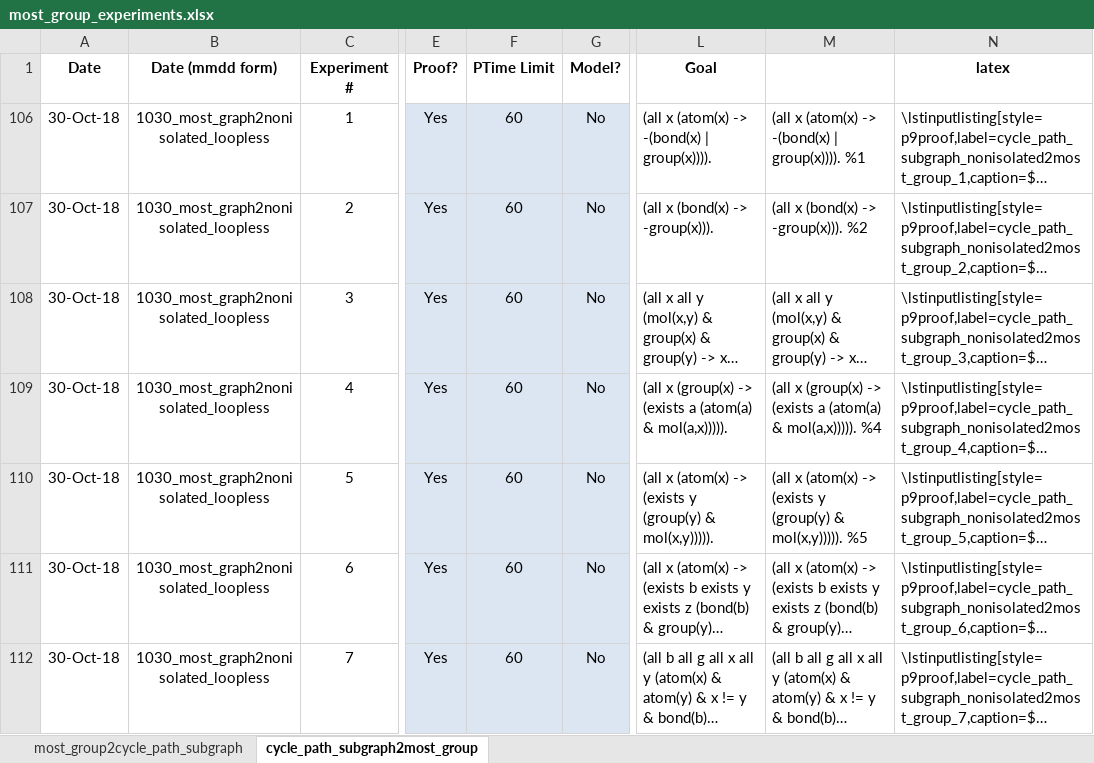
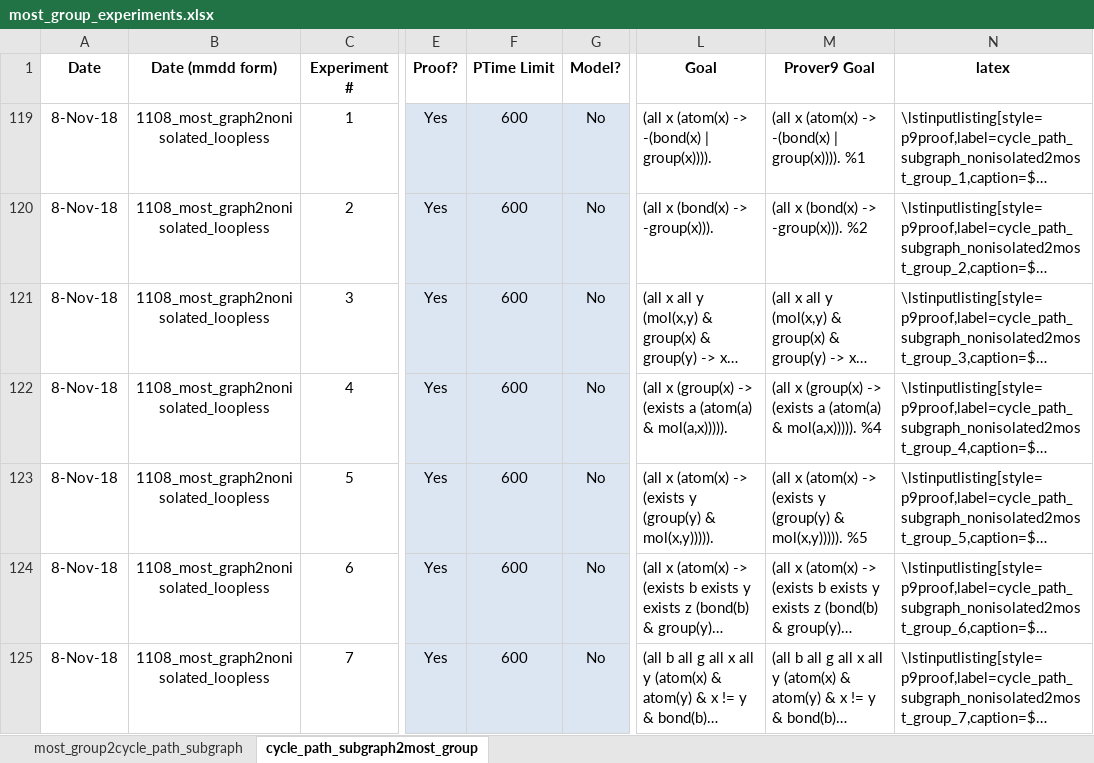
Before and after one commit to gruninger/colore, an Excel workbook: ontologies/most/experiments/most_group_experiments.xlsx, sheet cycle_path_subgraph2most_group, drawn as a sheet; only a part is shown, gaps mark what is left out; long unchanged cells end in …; values as stored, in another font and other column widths than the file's, no borders; conditional formats not drawn; addresses are those after the commit; the diff covers the shown part only; the diff names each change by its address in the sheet, - before the commit and + after, or states it on an @@ line.

Commit message:
updated experiment spreadsheet for most

```diff
--- a/ontologies/most/experiments/most_group_experiments.xlsx (sheet cycle_path_subgraph2most_group)
+++ b/ontologies/most/experiments/most_group_experiments.xlsx (sheet cycle_path_subgraph2most_group)
-M1: (empty)
+M1: Prover9 Goal
-A119:A125 (Date): 30-Oct-18
+A119:A125 (Date): 8-Nov-18
-B119:B125 (Date (mmdd form)): 1030_most_graph2nonisolated_loopless
+B119:B125 (Date (mmdd form)): 1108_most_graph2nonisolated_loopless
-F119:F125 (PTime Limit): 60
+F119:F125 (PTime Limit): 600
```
Also changed, not shown: 1 removed row and 18 edited cells elsewhere in this sheet, sheet most_group2cycle_path_subgraph, formulas that keep their value.
